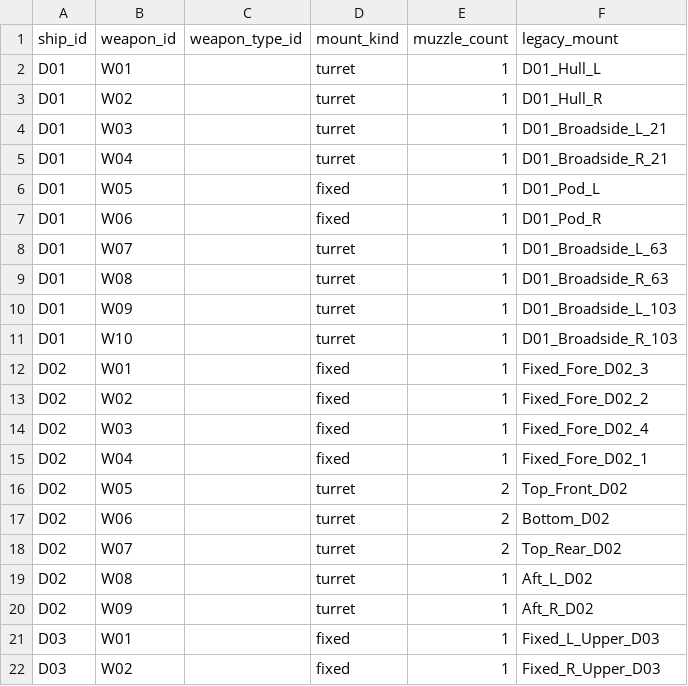
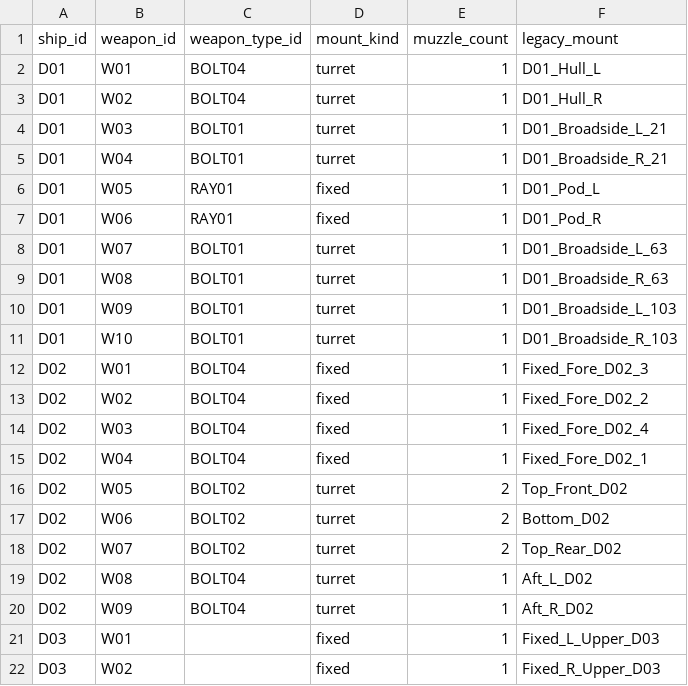
Before and after one commit to KimJ6/Fleet-Doctrine, a CSV file: data/balance/ship_weapons.csv, drawn as a sheet; only a part is shown.

```diff
--- a/data/balance/ship_weapons.csv
+++ b/data/balance/ship_weapons.csv
@@ -1,21 +1,21 @@
 ship_id,weapon_id,weapon_type_id,mount_kind,muzzle_count,legacy_mount
-D01,W01,,turret,1,D01_Hull_L
-D01,W02,,turret,1,D01_Hull_R
-D01,W03,,turret,1,D01_Broadside_L_21
-D01,W04,,turret,1,D01_Broadside_R_21
-D01,W05,,fixed,1,D01_Pod_L
-D01,W06,,fixed,1,D01_Pod_R
-D01,W07,,turret,1,D01_Broadside_L_63
-D01,W08,,turret,1,D01_Broadside_R_63
-D01,W09,,turret,1,D01_Broadside_L_103
-D01,W10,,turret,1,D01_Broadside_R_103
-D02,W01,,fixed,1,Fixed_Fore_D02_3
-D02,W02,,fixed,1,Fixed_Fore_D02_2
-D02,W03,,fixed,1,Fixed_Fore_D02_4
-D02,W04,,fixed,1,Fixed_Fore_D02_1
-D02,W05,,turret,2,Top_Front_D02
-D02,W06,,turret,2,Bottom_D02
-D02,W07,,turret,2,Top_Rear_D02
-D02,W08,,turret,1,Aft_L_D02
-D02,W09,,turret,1,Aft_R_D02
+D01,W01,BOLT04,turret,1,D01_Hull_L
+D01,W02,BOLT04,turret,1,D01_Hull_R
+D01,W03,BOLT01,turret,1,D01_Broadside_L_21
+D01,W04,BOLT01,turret,1,D01_Broadside_R_21
+D01,W05,RAY01,fixed,1,D01_Pod_L
+D01,W06,RAY01,fixed,1,D01_Pod_R
+D01,W07,BOLT01,turret,1,D01_Broadside_L_63
+D01,W08,BOLT01,turret,1,D01_Broadside_R_63
+D01,W09,BOLT01,turret,1,D01_Broadside_L_103
+D01,W10,BOLT01,turret,1,D01_Broadside_R_103
+D02,W01,BOLT04,fixed,1,Fixed_Fore_D02_3
+D02,W02,BOLT04,fixed,1,Fixed_Fore_D02_2
+D02,W03,BOLT04,fixed,1,Fixed_Fore_D02_4
+D02,W04,BOLT04,fixed,1,Fixed_Fore_D02_1
+D02,W05,BOLT02,turret,2,Top_Front_D02
+D02,W06,BOLT02,turret,2,Bottom_D02
+D02,W07,BOLT02,turret,2,Top_Rear_D02
+D02,W08,BOLT04,turret,1,Aft_L_D02
+D02,W09,BOLT04,turret,1,Aft_R_D02
 D03,W01,,fixed,1,Fixed_L_Upper_D03
```
Also changed, not shown: data/balance/ships.csv, 28 other files.
